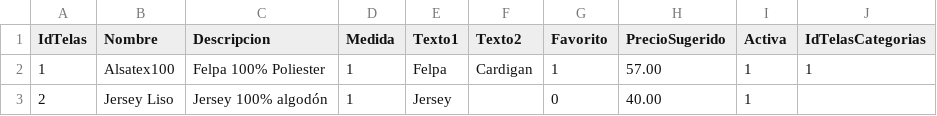
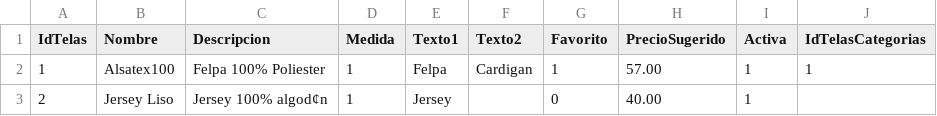
Before and after one commit to DanFrModa/Respaldo-Control-CLAUDE, a CSV file: backend/migracion/__fixtures__/tablas/Telas.csv, drawn as a sheet.

```diff
--- a/backend/migracion/__fixtures__/tablas/Telas.csv
+++ b/backend/migracion/__fixtures__/tablas/Telas.csv
@@ -2,2 +2,2 @@ IdTelas,Nombre,Descripcion,Medida,Texto1,Texto2,Favorito,PrecioSugerido,Activa,I
 1,Alsatex100,Felpa 100% Poliester,1,Felpa,Cardigan,1,57.00,1,1
-2,Jersey Liso,Jersey 100% algodón,1,Jersey,,0,40.00,1,
+2,Jersey Liso,Jersey 100% algod¢n,1,Jersey,,0,40.00,1,
```
Also changed, not shown: backend/migracion/__fixtures__/tablas/Habilitacion.csv, backend/migracion/__fixtures__/tablas/Maquileros.csv, 36 other files.
